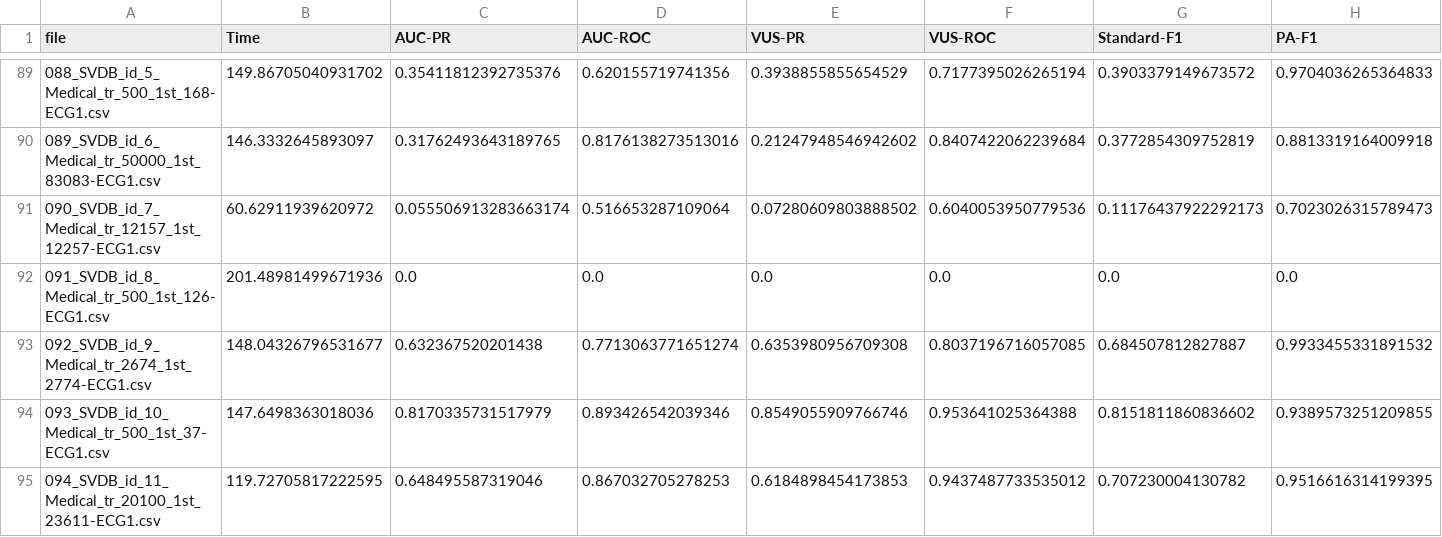
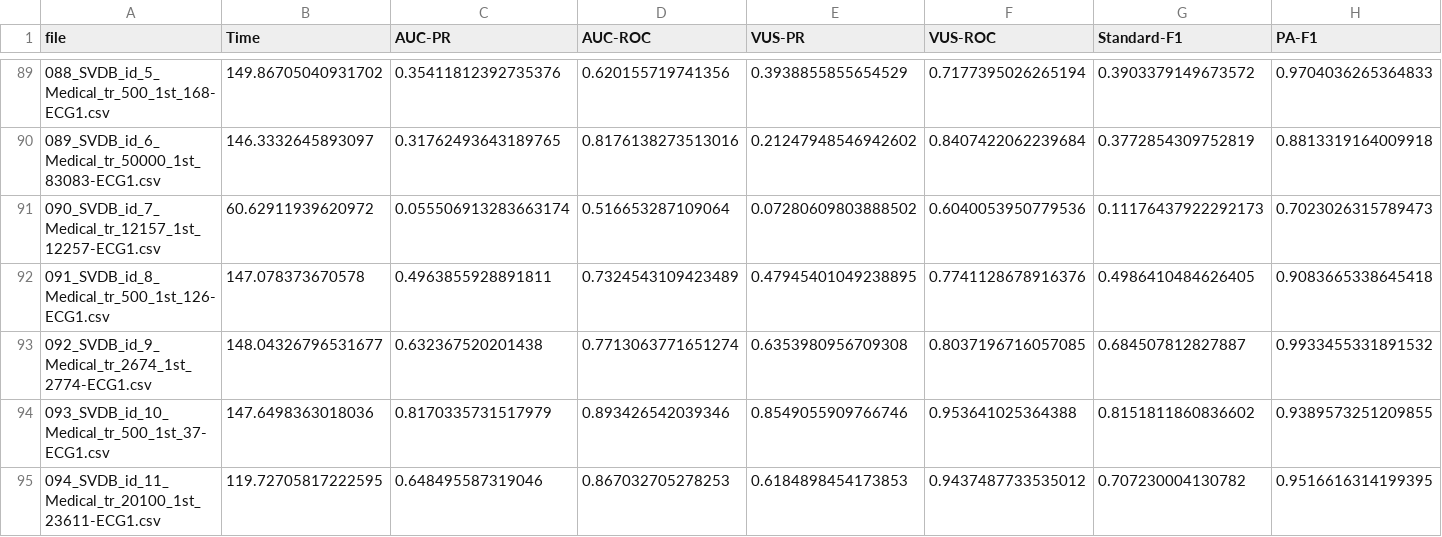
Before and after one commit to seokjeongeum/TSB-AD, a CSV file: eval/metrics/multi/TSPulse2.csv, drawn as a sheet; only a part is shown, gaps mark what is left out; the diff covers the shown part only; the diff names each change by its address in the sheet, - before the commit and + after, or states it on an @@ line.

Commit message:
refactor: enhance benchmark results loading and analysis in TSPulse2 by adding CNN column checks, improving overall score calculations, and updating CSV files with new model scores for better evaluation clarity

```diff
--- a/eval/metrics/multi/TSPulse2.csv
+++ b/eval/metrics/multi/TSPulse2.csv
-B92 (Time): 201.48981499671936
+B92 (Time): 147.078373670578
-C92 (AUC-PR): 0.0
+C92 (AUC-PR): 0.4963855928891811
-D92 (AUC-ROC): 0.0
+D92 (AUC-ROC): 0.7324543109423489
-E92 (VUS-PR): 0.0
+E92 (VUS-PR): 0.47945401049238895
-F92 (VUS-ROC): 0.0
+F92 (VUS-ROC): 0.7741128678916376
-G92 (Standard-F1): 0.0
+G92 (Standard-F1): 0.4986410484626405
-H92 (PA-F1): 0.0
+H92 (PA-F1): 0.9083665338645418
```
Also changed, not shown: 3 edited cells elsewhere in this file, comparison_results/consolidated_mean_score_summary_VUS-PR.csv, 6 other files.
